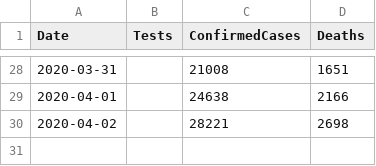
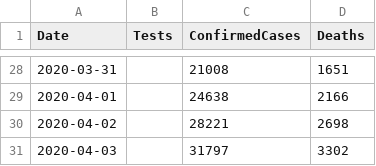
Before and after one commit to tomwhite/covid-19-uk-data, a CSV file: data/covid-19-totals-england.csv, drawn as a sheet; only a part is shown, gaps mark what is left out.

```diff
--- a/data/covid-19-totals-england.csv
+++ b/data/covid-19-totals-england.csv
@@ -30 +30,2 @@ Date,Tests,ConfirmedCases,Deaths
 2020-04-02,,28221,2698
+2020-04-03,,31797,3302
```
Also changed, not shown: data/covid-19-indicators-uk.csv, 3 other files.
